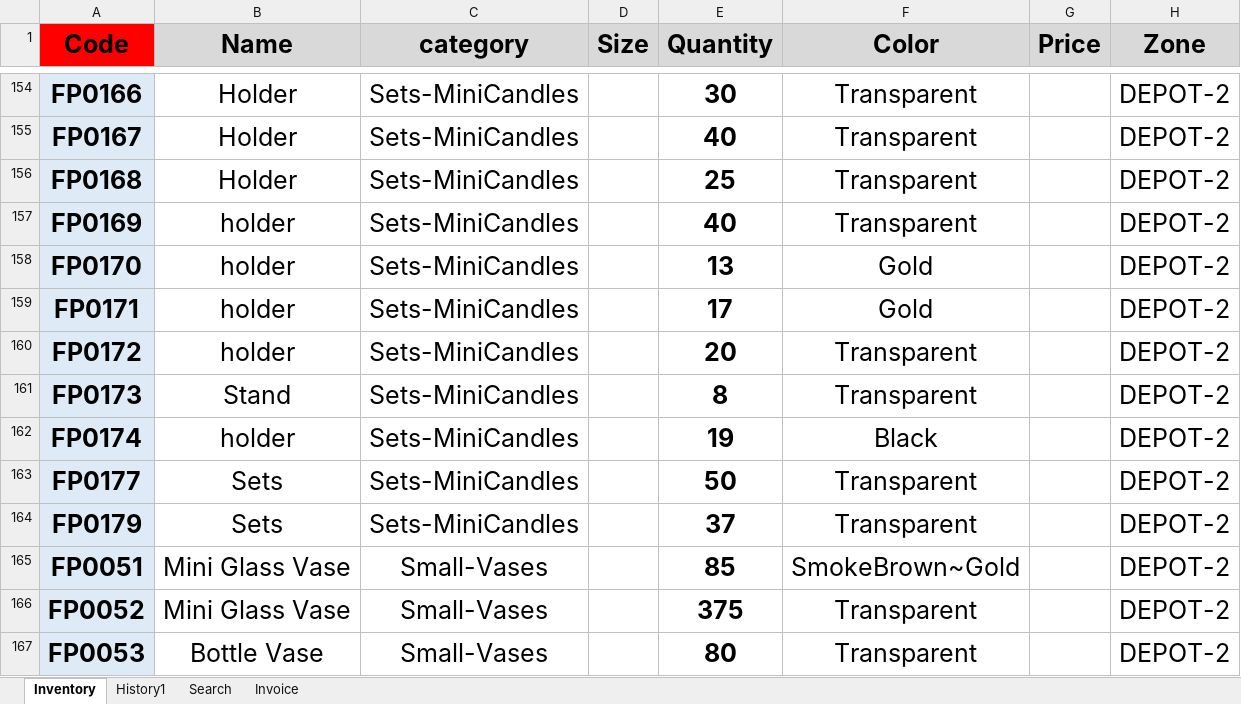
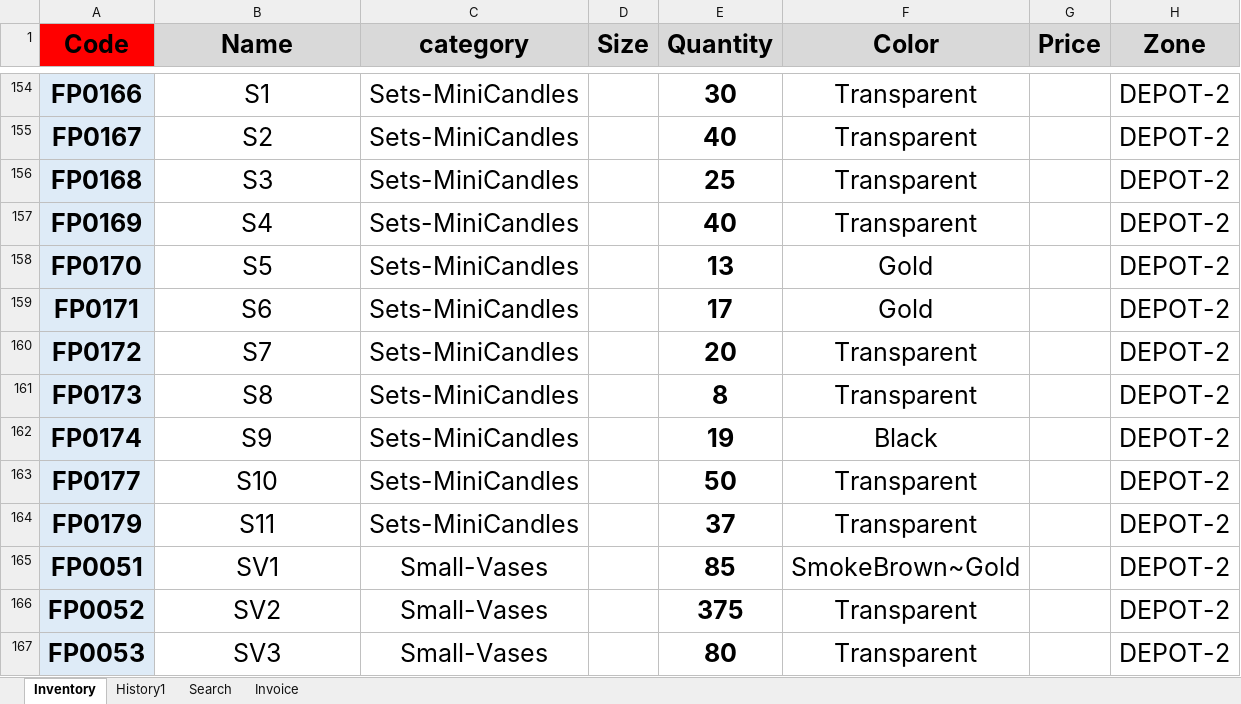
Before and after one commit to FlowerSystem-lb/inventorysystem, an Excel workbook: Inventory.xlsm, sheet Inventory, drawn as a sheet; only a part is shown, gaps mark what is left out; values as stored, in another font and other column widths than the file's, no borders; conditional formats not drawn; the diff covers the shown part only; the diff names each change by its address in the sheet, - before the commit and + after, or states it on an @@ line.

```diff
--- a/Inventory.xlsm (sheet Inventory)
+++ b/Inventory.xlsm (sheet Inventory)
-B154 (Name): Holder
+B154 (Name): S1
-B155 (Name): Holder
+B155 (Name): S2
-B156 (Name): Holder
+B156 (Name): S3
-B157 (Name): holder
+B157 (Name): S4
-B158 (Name): holder
+B158 (Name): S5
-B159 (Name): holder
+B159 (Name): S6
-B160 (Name): holder
+B160 (Name): S7
-B161 (Name): Stand
+B161 (Name): S8
-B162 (Name): holder
+B162 (Name): S9
-B163 (Name): Sets
+B163 (Name): S10
-B164 (Name): Sets
+B164 (Name): S11
-B165 (Name): Mini Glass Vase
+B165 (Name): SV1
-B166 (Name): Mini Glass Vase
+B166 (Name): SV2
-B167 (Name): Bottle Vase
+B167 (Name): SV3
```
Also changed, not shown: 138 edited cells elsewhere in this sheet, sheet History1, 3 other files.
